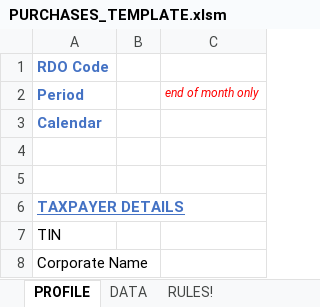
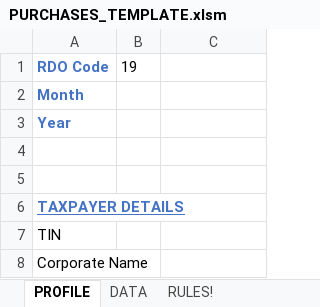
Before and after one commit to jmossesgeld/accounting-mage, an Excel workbook: excel_templates/PURCHASES_TEMPLATE.xlsm, sheet PROFILE, drawn as a sheet; only a part is shown; values as stored, in another font and other column widths than the file's, no borders; charts and pictures not drawn; removed rows and columns are numbered as before the commit, all else as after; the diff names each change by its address in the sheet, - before the commit and + after, or states it on an @@ line.

Commit message:
change SLSP template

```diff
--- a/excel_templates/PURCHASES_TEMPLATE.xlsm (sheet PROFILE)
+++ b/excel_templates/PURCHASES_TEMPLATE.xlsm (sheet PROFILE)
-B1: (empty)
+B1: 19
-row 2: Period |  | end of month only
-A2: Calendar
+A2: Month
+row 3: Year
```
Also changed, not shown: sheet RULES!, charts or pictures.
